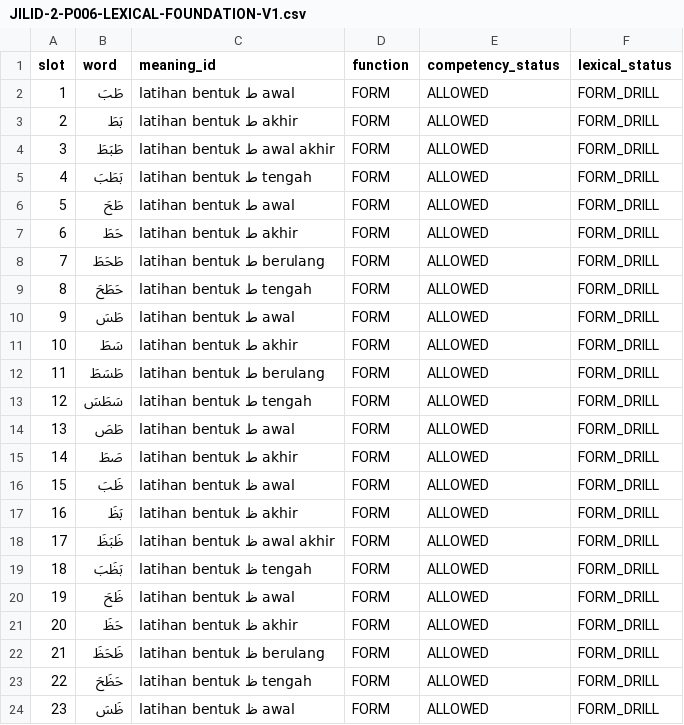
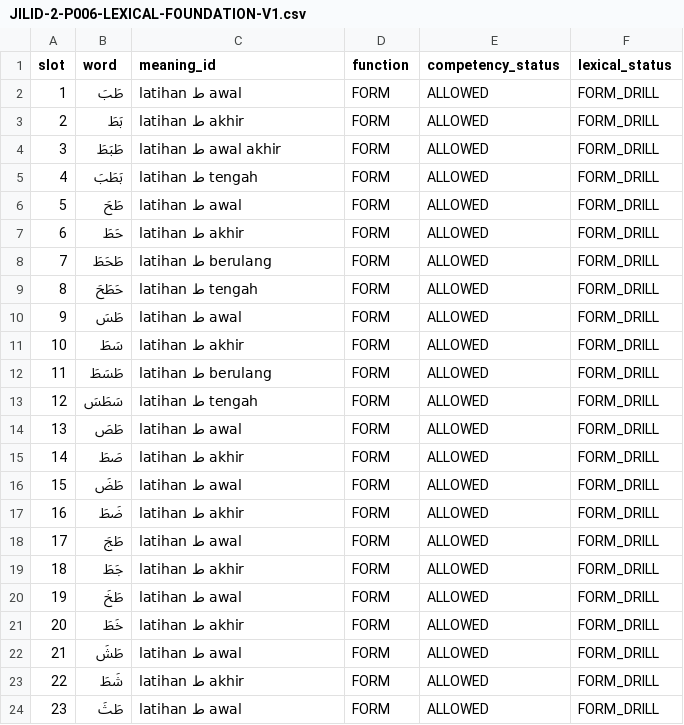
Before and after one commit to pesantrenriqa-boop/QURBATA, a CSV file: content/qwo/registry/JILID-2-P006-LEXICAL-FOUNDATION-V1.csv, drawn as a sheet; only a part is shown; the diff covers the shown part only.

Commit message:
fix(j2-p006): single-focus ta form drills

```diff
--- a/content/qwo/registry/JILID-2-P006-LEXICAL-FOUNDATION-V1.csv
+++ b/content/qwo/registry/JILID-2-P006-LEXICAL-FOUNDATION-V1.csv
@@ -1,24 +1,24 @@
 slot,word,meaning_id,function,competency_status,lexical_status
-1,طَبَ,latihan bentuk ط awal,FORM,ALLOWED,FORM_DRILL
-2,بَطَ,latihan bentuk ط akhir,FORM,ALLOWED,FORM_DRILL
-3,طَبَطَ,latihan bentuk ط awal akhir,FORM,ALLOWED,FORM_DRILL
-4,بَطَبَ,latihan bentuk ط tengah,FORM,ALLOWED,FORM_DRILL
-5,طَحَ,latihan bentuk ط awal,FORM,ALLOWED,FORM_DRILL
-6,حَطَ,latihan bentuk ط akhir,FORM,ALLOWED,FORM_DRILL
-7,طَحَطَ,latihan bentuk ط berulang,FORM,ALLOWED,FORM_DRILL
-8,حَطَحَ,latihan bentuk ط tengah,FORM,ALLOWED,FORM_DRILL
-9,طَسَ,latihan bentuk ط awal,FORM,ALLOWED,FORM_DRILL
-10,سَطَ,latihan bentuk ط akhir,FORM,ALLOWED,FORM_DRILL
-11,طَسَطَ,latihan bentuk ط berulang,FORM,ALLOWED,FORM_DRILL
-12,سَطَسَ,latihan bentuk ط tengah,FORM,ALLOWED,FORM_DRILL
-13,طَصَ,latihan bentuk ط awal,FORM,ALLOWED,FORM_DRILL
-14,صَطَ,latihan bentuk ط akhir,FORM,ALLOWED,FORM_DRILL
-15,ظَبَ,latihan bentuk ظ awal,FORM,ALLOWED,FORM_DRILL
-16,بَظَ,latihan bentuk ظ akhir,FORM,ALLOWED,FORM_DRILL
-17,ظَبَظَ,latihan bentuk ظ awal akhir,FORM,ALLOWED,FORM_DRILL
-18,بَظَبَ,latihan bentuk ظ tengah,FORM,ALLOWED,FORM_DRILL
-19,ظَحَ,latihan bentuk ظ awal,FORM,ALLOWED,FORM_DRILL
-20,حَظَ,latihan bentuk ظ akhir,FORM,ALLOWED,FORM_DRILL
-21,ظَحَظَ,latihan bentuk ظ berulang,FORM,ALLOWED,FORM_DRILL
-22,حَظَحَ,latihan bentuk ظ tengah,FORM,ALLOWED,FORM_DRILL
-23,ظَسَ,latihan bentuk ظ awal,FORM,ALLOWED,FORM_DRILL
+1,طَبَ,latihan ط awal,FORM,ALLOWED,FORM_DRILL
+2,بَطَ,latihan ط akhir,FORM,ALLOWED,FORM_DRILL
+3,طَبَطَ,latihan ط awal akhir,FORM,ALLOWED,FORM_DRILL
+4,بَطَبَ,latihan ط tengah,FORM,ALLOWED,FORM_DRILL
+5,طَحَ,latihan ط awal,FORM,ALLOWED,FORM_DRILL
+6,حَطَ,latihan ط akhir,FORM,ALLOWED,FORM_DRILL
+7,طَحَطَ,latihan ط berulang,FORM,ALLOWED,FORM_DRILL
+8,حَطَحَ,latihan ط tengah,FORM,ALLOWED,FORM_DRILL
+9,طَسَ,latihan ط awal,FORM,ALLOWED,FORM_DRILL
+10,سَطَ,latihan ط akhir,FORM,ALLOWED,FORM_DRILL
+11,طَسَطَ,latihan ط berulang,FORM,ALLOWED,FORM_DRILL
+12,سَطَسَ,latihan ط tengah,FORM,ALLOWED,FORM_DRILL
+13,طَصَ,latihan ط awal,FORM,ALLOWED,FORM_DRILL
+14,صَطَ,latihan ط akhir,FORM,ALLOWED,FORM_DRILL
+15,طَضَ,latihan ط awal,FORM,ALLOWED,FORM_DRILL
+16,ضَطَ,latihan ط akhir,FORM,ALLOWED,FORM_DRILL
+17,طَجَ,latihan ط awal,FORM,ALLOWED,FORM_DRILL
+18,جَطَ,latihan ط akhir,FORM,ALLOWED,FORM_DRILL
+19,طَخَ,latihan ط awal,FORM,ALLOWED,FORM_DRILL
+20,خَطَ,latihan ط akhir,FORM,ALLOWED,FORM_DRILL
+21,طَشَ,latihan ط awal,FORM,ALLOWED,FORM_DRILL
+22,شَطَ,latihan ط akhir,FORM,ALLOWED,FORM_DRILL
+23,طَثَ,latihan ط awal,FORM,ALLOWED,FORM_DRILL
```
Also changed, not shown: 17 edited cells elsewhere in this file.
